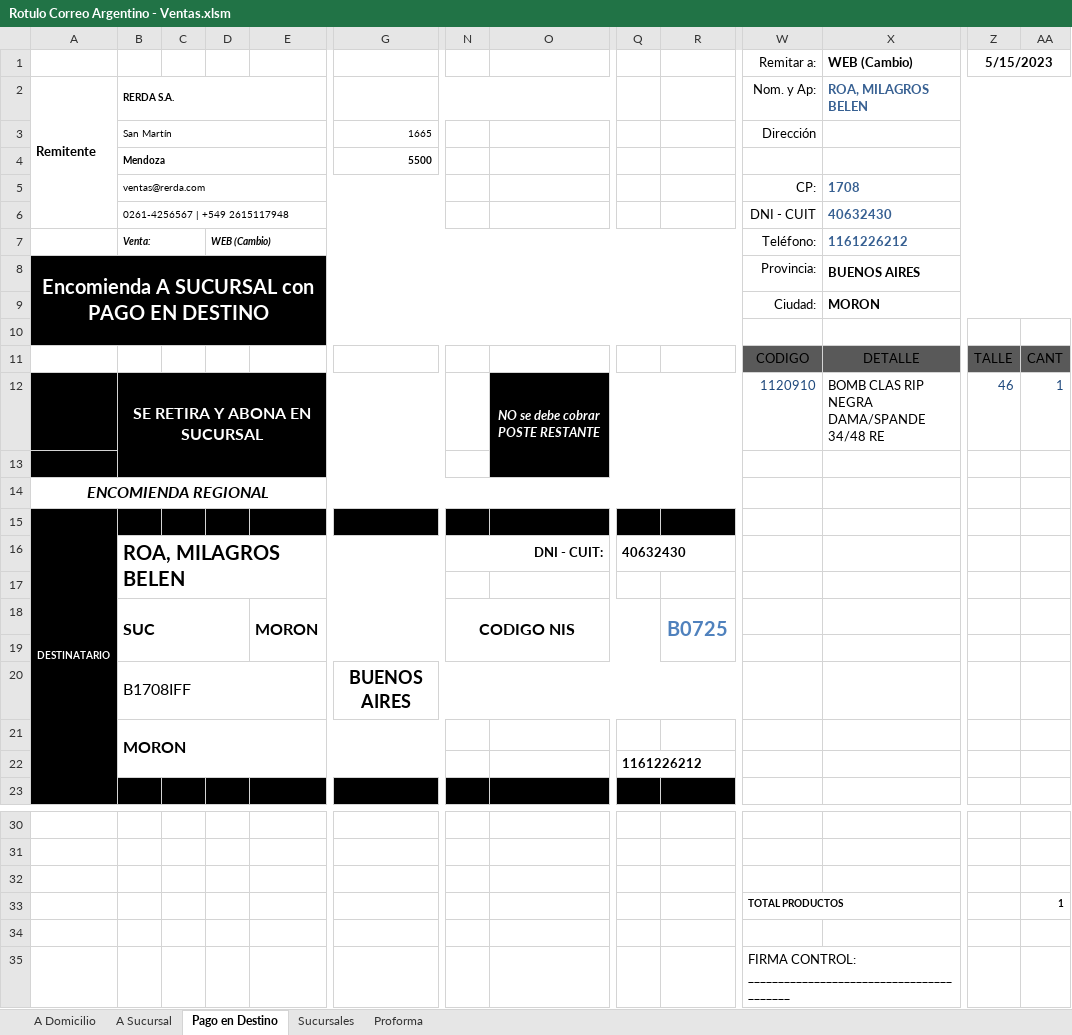
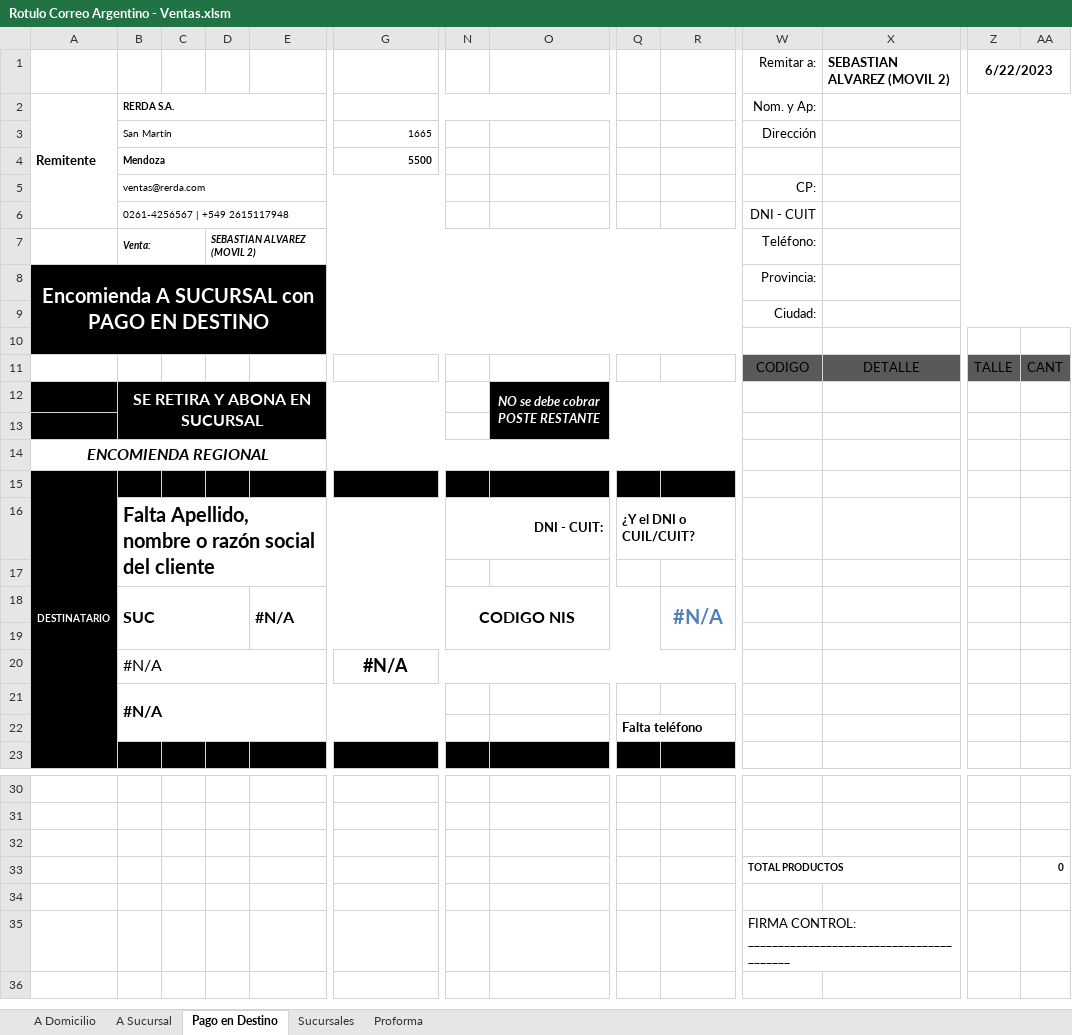
Before and after one commit to edgardoraul/Planilla-Viajantes, an Excel workbook: Rotulo Correo Argentino - Ventas.xlsm, sheet Pago en Destino, drawn as a sheet; only a part is shown, gaps mark what is left out; values as stored, in another font and other column widths than the file's, no borders; charts and pictures and table styles not drawn; removed rows and columns are numbered as before the commit, all else as after; rows hold the shown columns only; the diff names each change by its address in the sheet, - before the commit and + after, or states it on an @@ line.

Commit message:
Corrección para el viajante de comercio Sebastián Alvarez

```diff
--- a/Rotulo Correo Argentino - Ventas.xlsm (sheet Pago en Destino)
+++ b/Rotulo Correo Argentino - Ventas.xlsm (sheet Pago en Destino)
-row 1:  |  |  |  |  |  |  |  |  |  | Remitar a: | WEB (Cambio) | 5/15/2023
+row 1:  |  |  |  |  |  |  |  |  |  | Remitar a: | SEBASTIAN ALVAREZ (MOVIL 2) | 6/22/2023
-X2: ROA, MILAGROS BELEN
+X2: (empty)
-X5: 1708
+X5: (empty)
-X6: 40632430
+X6: (empty)
-D7: WEB (Cambio)
+D7: SEBASTIAN ALVAREZ (MOVIL 2)
-X7: 1161226212
+X7: (empty)
-X8: BUENOS AIRES
+X8: (empty)
-X9: MORON
+X9: (empty)
-row 12:  | SE RETIRA Y ABONA EN SUCURSAL |  |  |  |  |  | NO se debe cobrar POSTE RESTANTE |  |  | 1120910 | BOMB CLAS RIP NEGRA DAMA/SPANDE 34/48 RE | 46 | 1
+row 12:  | SE RETIRA Y ABONA EN SUCURSAL |  |  |  |  |  | NO se debe cobrar POSTE RESTANTE
-row 16:  | ROA, MILAGROS BELEN |  |  |  |  | DNI - CUIT: |  | 40632430
+row 16:  | Falta Apellido, nombre o razón social del cliente |  |  |  |  | DNI - CUIT: |  | ¿Y el DNI o CUIL/CUIT?
-E18: MORON
+E18: #N/A
-R18: B0725
+R18: #N/A
-row 20:  | B1708IFF |  |  |  | BUENOS AIRES
+row 20:  | #N/A |  |  |  | #N/A
-B21: MORON
+B21: #N/A
-Q22: 1161226212
+Q22: Falta teléfono
-AA33: 1
+AA33: 0
```
Also changed, not shown: sheet A Domicilio, sheet A Sucursal, sheet Proforma, charts or pictures.
